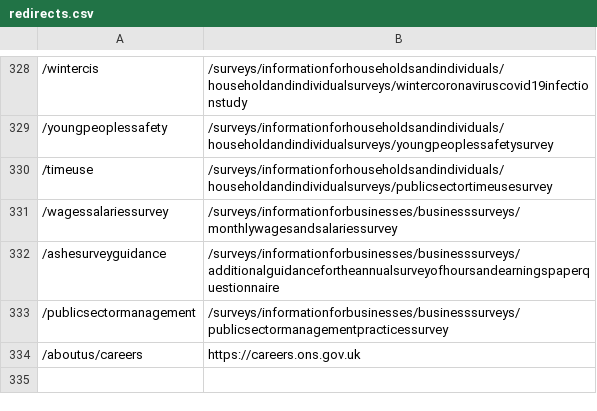
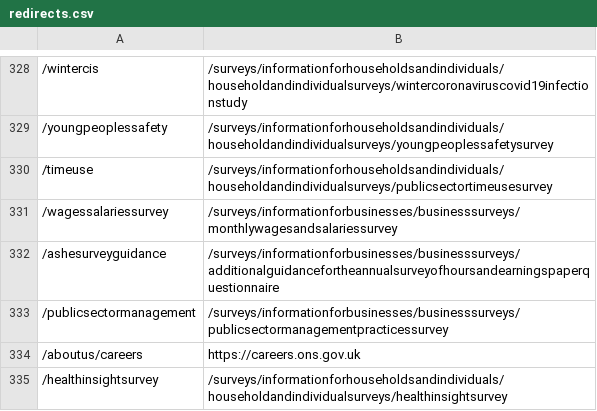
Before and after one commit to ONSdigital/dp-frontend-router, a CSV file: assets/redirects/redirects.csv, drawn as a sheet; only a part is shown, gaps mark what is left out; the diff names each change by its address in the sheet, - before the commit and + after, or states it on an @@ line.

Commit message:
Add new short urls

```diff
--- a/assets/redirects/redirects.csv
+++ b/assets/redirects/redirects.csv
+row 335: /healthinsightsurvey | /surveys/informationforhouseholdsandindividuals/householdandindividualsurveys/healthinsightsurvey
```
